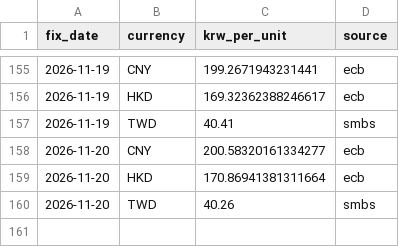
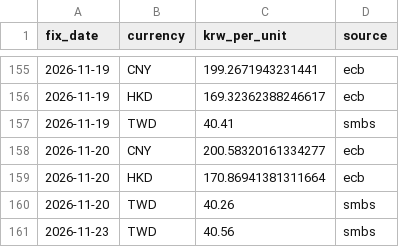
Before and after one commit to jinukkkim/dutyfree-exchange-rate, a CSV file: data/reference.csv, drawn as a sheet; only a part is shown, gaps mark what is left out; the diff names each change by its address in the sheet, - before the commit and + after, or states it on an @@ line.

```diff
--- a/data/reference.csv
+++ b/data/reference.csv
+row 161: 2026-11-23 | TWD | 40.56 | smbs
```
Also changed, not shown: data/jpy.csv.
